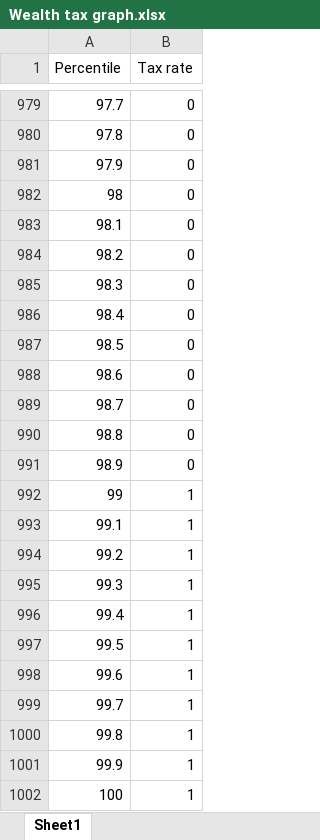
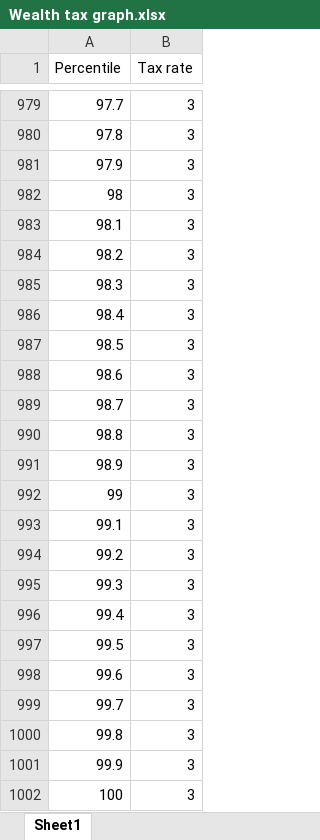
Before and after one commit to AgoraPluribusMichael/PhillyTechDude.com, an Excel workbook: images/Wealth tax graph.xlsx, sheet Sheet1, drawn as a sheet; only a part is shown, gaps mark what is left out; values as stored, in another font and other column widths than the file's, no borders; charts and pictures not drawn; the diff covers the shown part only; the diff names each change by its address in the sheet, - before the commit and + after, or states it on an @@ line.

```diff
--- a/images/Wealth tax graph.xlsx (sheet Sheet1)
+++ b/images/Wealth tax graph.xlsx (sheet Sheet1)
-B979:B991 (Tax rate): 0
+B979:B991 (Tax rate): 3
-B992:B1002 (Tax rate): 1
+B992:B1002 (Tax rate): 3
```
Also changed, not shown: 27 edited cells elsewhere in this sheet, charts or pictures, 2 other files.
